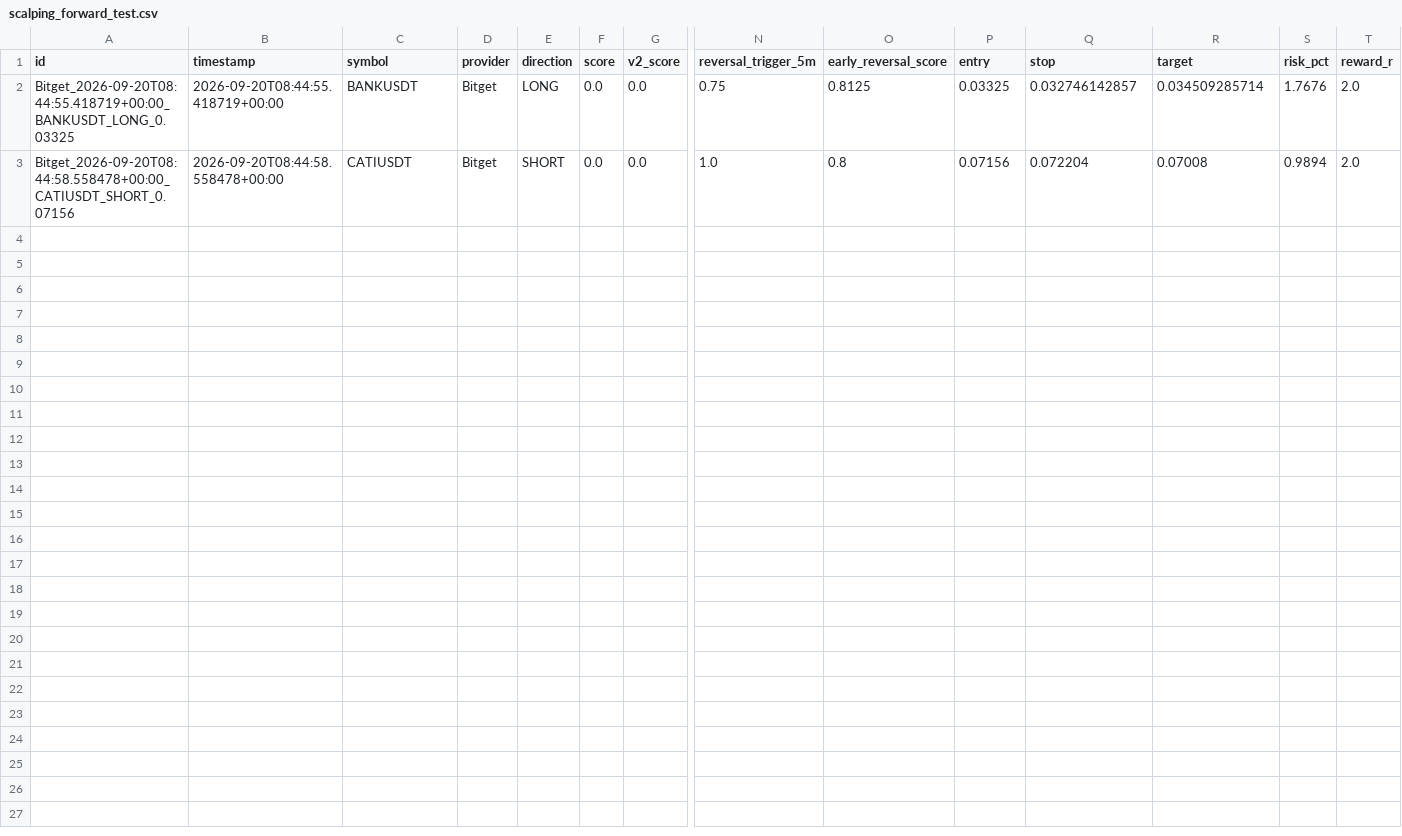
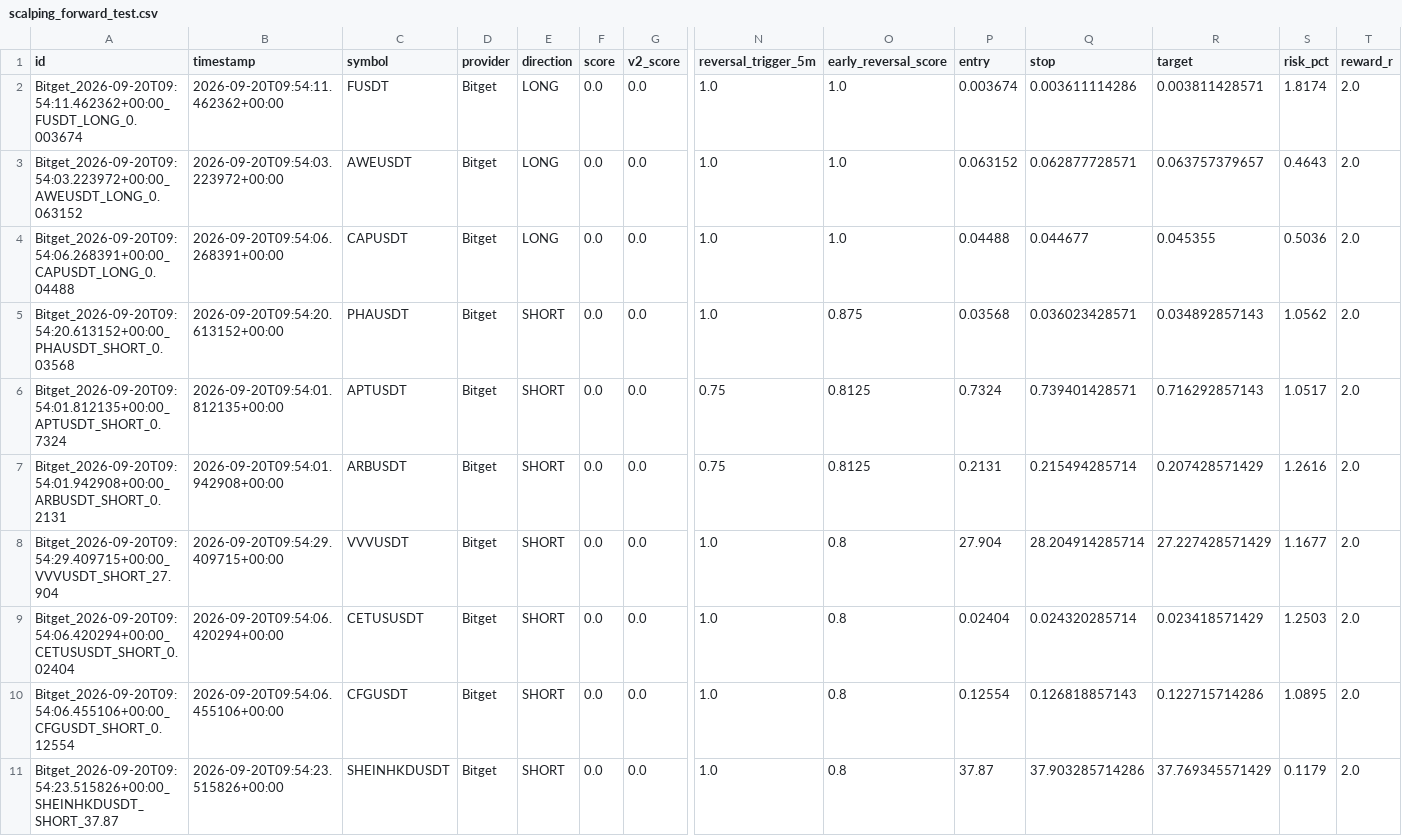
Before and after one commit to KikikJourney/Crypto-Scanner, a CSV file: data/scalping_forward_test.csv, drawn as a sheet; only a part is shown, gaps mark what is left out; addresses are those after the commit; rows hold the shown columns only; the diff names each change by its address in the sheet, - before the commit and + after, or states it on an @@ line.

```diff
--- a/data/scalping_forward_test.csv
+++ b/data/scalping_forward_test.csv
+row 2: Bitget_2026-09-20T09:54:11.462362+00:00_FUSDT_LONG_0.003674 | 2026-09-20T09:54:11.462362+00:00 | FUSDT | Bitget | LONG | 0.0 | 0.0 | 1.0 | 1.0 | 0.003674 | 0.003611114286 | 0.003811428571 | 1.8174 | 2.0
+row 3: Bitget_2026-09-20T09:54:03.223972+00:00_AWEUSDT_LONG_0.063152 | 2026-09-20T09:54:03.223972+00:00 | AWEUSDT | Bitget | LONG | 0.0 | 0.0 | 1.0 | 1.0 | 0.063152 | 0.062877728571 | 0.063757379657 | 0.4643 | 2.0
+row 4: Bitget_2026-09-20T09:54:06.268391+00:00_CAPUSDT_LONG_0.04488 | 2026-09-20T09:54:06.268391+00:00 | CAPUSDT | Bitget | LONG | 0.0 | 0.0 | 1.0 | 1.0 | 0.04488 | 0.044677 | 0.045355 | 0.5036 | 2.0
+row 5: Bitget_2026-09-20T09:54:20.613152+00:00_PHAUSDT_SHORT_0.03568 | 2026-09-20T09:54:20.613152+00:00 | PHAUSDT | Bitget | SHORT | 0.0 | 0.0 | 1.0 | 0.875 | 0.03568 | 0.036023428571 | 0.034892857143 | 1.0562 | 2.0
+row 6: Bitget_2026-09-20T09:54:01.812135+00:00_APTUSDT_SHORT_0.7324 | 2026-09-20T09:54:01.812135+00:00 | APTUSDT | Bitget | SHORT | 0.0 | 0.0 | 0.75 | 0.8125 | 0.7324 | 0.739401428571 | 0.716292857143 | 1.0517 | 2.0
-A7 (id): Bitget_2026-09-20T08:44:55.418719+00:00_BANKUSDT_LONG_0.03325
+A7 (id): Bitget_2026-09-20T09:54:01.942908+00:00_ARBUSDT_SHORT_0.2131
-B7 (timestamp): 2026-09-20T08:44:55.418719+00:00
+B7 (timestamp): 2026-09-20T09:54:01.942908+00:00
-C7 (symbol): BANKUSDT
+C7 (symbol): ARBUSDT
-E7 (direction): LONG
+E7 (direction): SHORT
-P7 (entry): 0.03325
+P7 (entry): 0.2131
-Q7 (stop): 0.032746142857
+Q7 (stop): 0.215494285714
-R7 (target): 0.034509285714
+R7 (target): 0.207428571429
-S7 (risk_pct): 1.7676
+S7 (risk_pct): 1.2616
+row 8: Bitget_2026-09-20T09:54:29.409715+00:00_VVVUSDT_SHORT_27.904 | 2026-09-20T09:54:29.409715+00:00 | VVVUSDT | Bitget | SHORT | 0.0 | 0.0 | 1.0 | 0.8 | 27.904 | 28.204914285714 | 27.227428571429 | 1.1677 | 2.0
+row 9: Bitget_2026-09-20T09:54:06.420294+00:00_CETUSUSDT_SHORT_0.02404 | 2026-09-20T09:54:06.420294+00:00 | CETUSUSDT | Bitget | SHORT | 0.0 | 0.0 | 1.0 | 0.8 | 0.02404 | 0.024320285714 | 0.023418571429 | 1.2503 | 2.0
-A10 (id): Bitget_2026-09-20T08:44:58.558478+00:00_CATIUSDT_SHORT_0.07156
+A10 (id): Bitget_2026-09-20T09:54:06.455106+00:00_CFGUSDT_SHORT_0.12554
-B10 (timestamp): 2026-09-20T08:44:58.558478+00:00
+B10 (timestamp): 2026-09-20T09:54:06.455106+00:00
-C10 (symbol): CATIUSDT
+C10 (symbol): CFGUSDT
-P10 (entry): 0.07156
+P10 (entry): 0.12554
-Q10 (stop): 0.072204
+Q10 (stop): 0.126818857143
-R10 (target): 0.07008
+R10 (target): 0.122715714286
-S10 (risk_pct): 0.9894
+S10 (risk_pct): 1.0895
+row 11: Bitget_2026-09-20T09:54:23.515826+00:00_SHEINHKDUSDT_SHORT_37.87 | 2026-09-20T09:54:23.515826+00:00 | SHEINHKDUSDT | Bitget | SHORT | 0.0 | 0.0 | 1.0 | 0.8 | 37.87 | 37.903285714286 | 37.769345571429 | 0.1179 | 2.0
```
Also changed, not shown: data/actionable_signals.csv, data/extreme_reversal_forward_test.csv, 4 other files.
